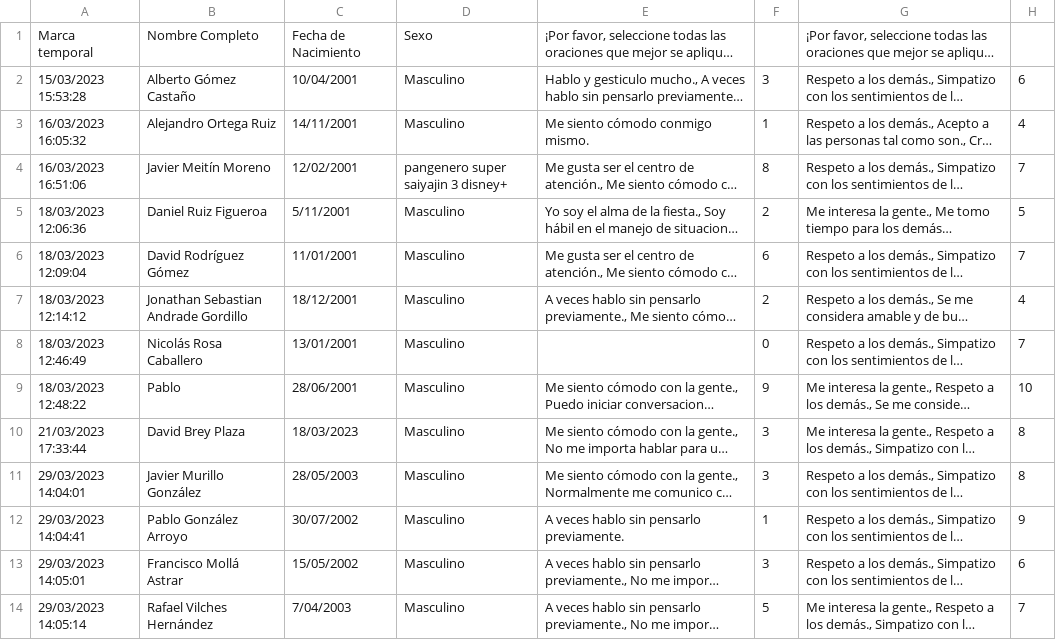
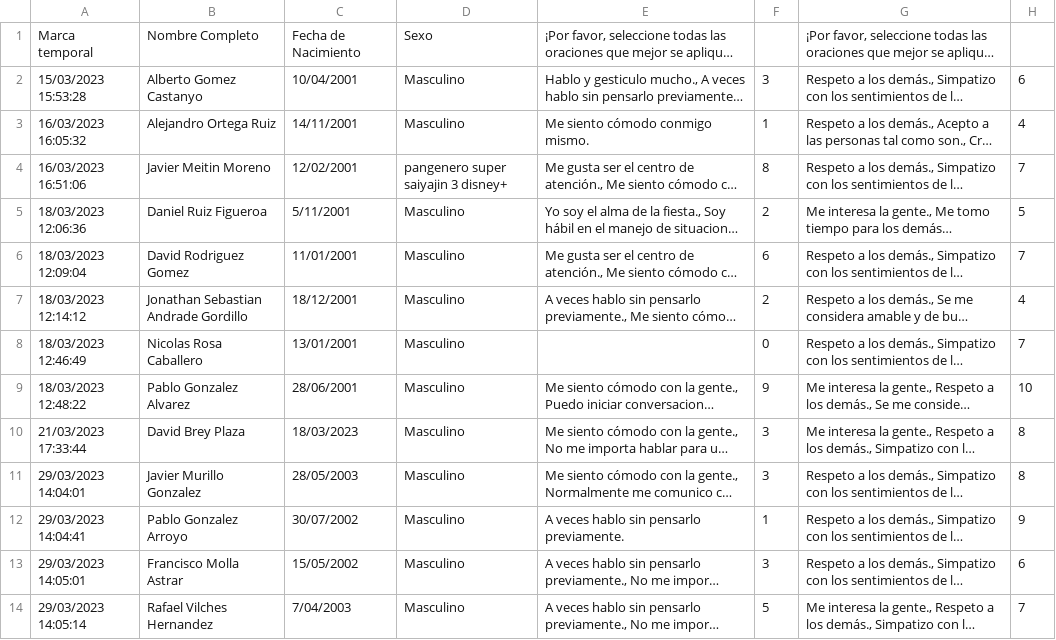
Before and after one commit to madelino22/TFG_2022-23_MM, a CSV file: Correlacion Python/big5.csv, drawn as a sheet; only a part is shown; long unchanged cells end in …; the diff covers the shown part only; the diff names each change by its address in the sheet, - before the commit and + after, or states it on an @@ line.

```diff
--- a/Correlacion Python/big5.csv
+++ b/Correlacion Python/big5.csv
-B2: Alberto Gómez Castaño
+B2: Alberto Gomez Castanyo
-B4: Javier Meitín Moreno
+B4: Javier Meitin Moreno
-B6: David Rodríguez Gómez
+B6: David Rodriguez Gomez
-B8: Nicolás Rosa Caballero
+B8: Nicolas Rosa Caballero
-B9: Pablo
+B9: Pablo Gonzalez Alvarez
-B11: Javier Murillo González
+B11: Javier Murillo Gonzalez
-B12: Pablo González Arroyo
+B12: Pablo Gonzalez Arroyo
-B13: Francisco Mollá Astrar
+B13: Francisco Molla Astrar
-B14: Rafael Vilches Hernández
+B14: Rafael Vilches Hernandez
```
Also changed, not shown: 1 added row and 7 edited cells elsewhere in this file, 2 other files.
